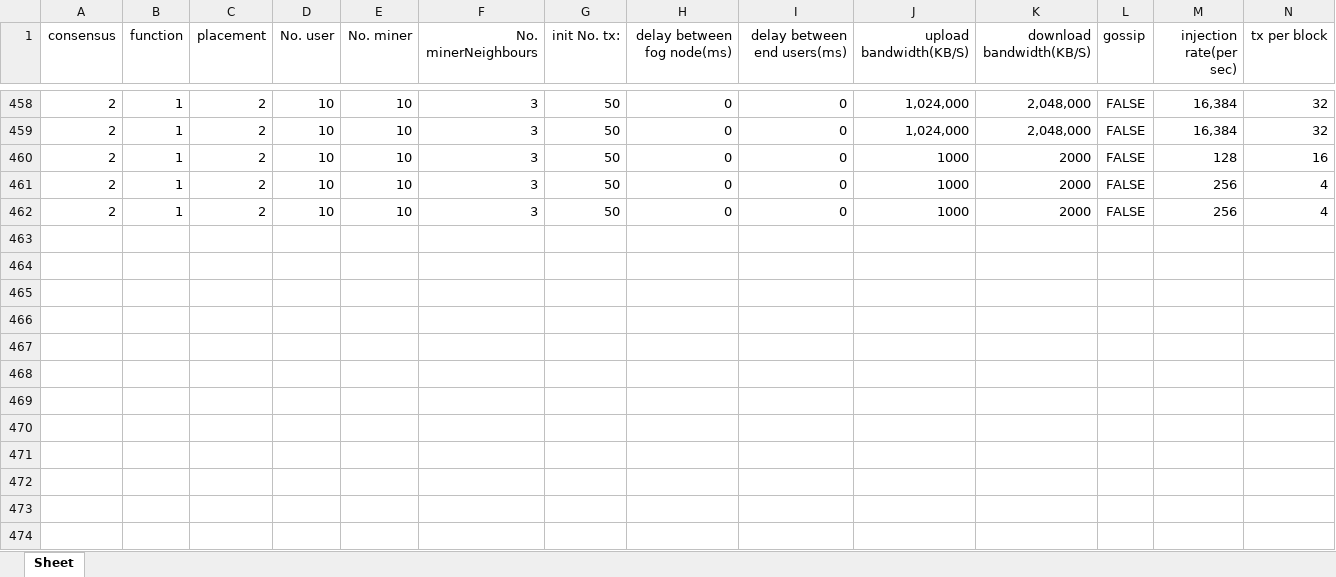
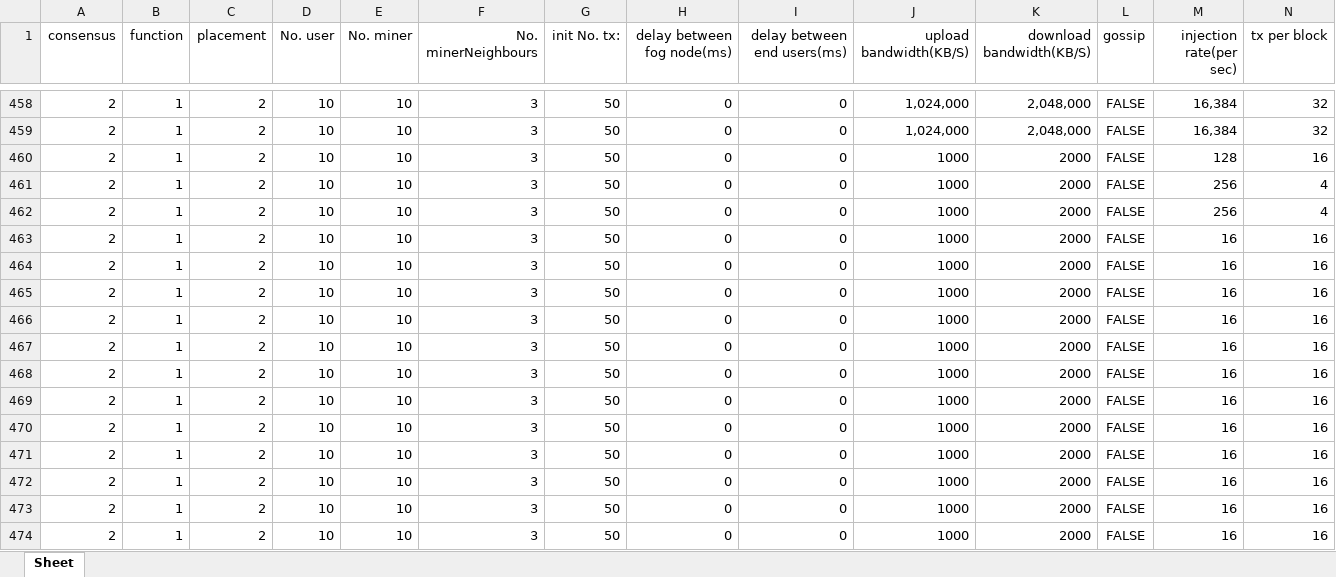
Before and after one commit to 0xGhost/FobSim, an Excel workbook: [3070ti]result.xlsx, sheet Sheet, drawn as a sheet; only a part is shown, gaps mark what is left out; values as stored, in another font and other column widths than the file's, no borders; rows hold the shown columns only; the diff names each change by its address in the sheet, - before the commit and + after, or states it on an @@ line.

```diff
--- a/[3070ti]result.xlsx (sheet Sheet)
+++ b/[3070ti]result.xlsx (sheet Sheet)
+row 463: 2 | 1 | 2 | 10 | 10 | 3 | 50 | 0 | 0 | 1000 | 2000 | FALSE | 16 | 16
+row 464: 2 | 1 | 2 | 10 | 10 | 3 | 50 | 0 | 0 | 1000 | 2000 | FALSE | 16 | 16
+row 465: 2 | 1 | 2 | 10 | 10 | 3 | 50 | 0 | 0 | 1000 | 2000 | FALSE | 16 | 16
+row 466: 2 | 1 | 2 | 10 | 10 | 3 | 50 | 0 | 0 | 1000 | 2000 | FALSE | 16 | 16
+row 467: 2 | 1 | 2 | 10 | 10 | 3 | 50 | 0 | 0 | 1000 | 2000 | FALSE | 16 | 16
+row 468: 2 | 1 | 2 | 10 | 10 | 3 | 50 | 0 | 0 | 1000 | 2000 | FALSE | 16 | 16
+row 469: 2 | 1 | 2 | 10 | 10 | 3 | 50 | 0 | 0 | 1000 | 2000 | FALSE | 16 | 16
+row 470: 2 | 1 | 2 | 10 | 10 | 3 | 50 | 0 | 0 | 1000 | 2000 | FALSE | 16 | 16
+row 471: 2 | 1 | 2 | 10 | 10 | 3 | 50 | 0 | 0 | 1000 | 2000 | FALSE | 16 | 16
+row 472: 2 | 1 | 2 | 10 | 10 | 3 | 50 | 0 | 0 | 1000 | 2000 | FALSE | 16 | 16
+row 473: 2 | 1 | 2 | 10 | 10 | 3 | 50 | 0 | 0 | 1000 | 2000 | FALSE | 16 | 16
+row 474: 2 | 1 | 2 | 10 | 10 | 3 | 50 | 0 | 0 | 1000 | 2000 | FALSE | 16 | 16
```
Also changed, not shown: 5 other files.
